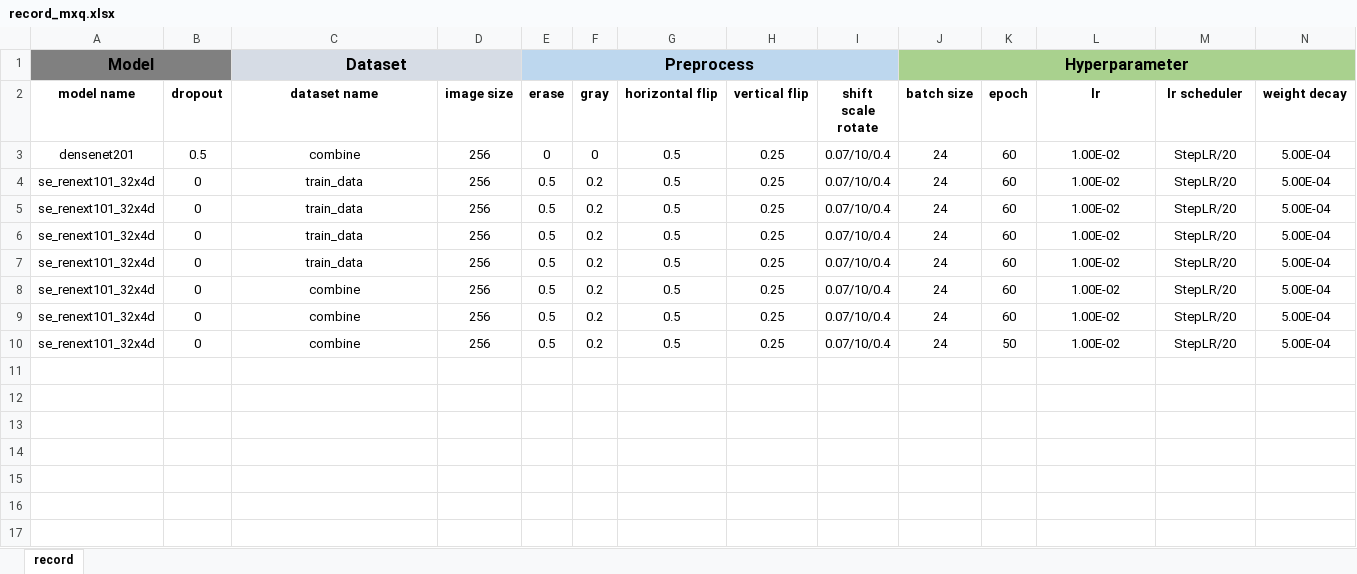
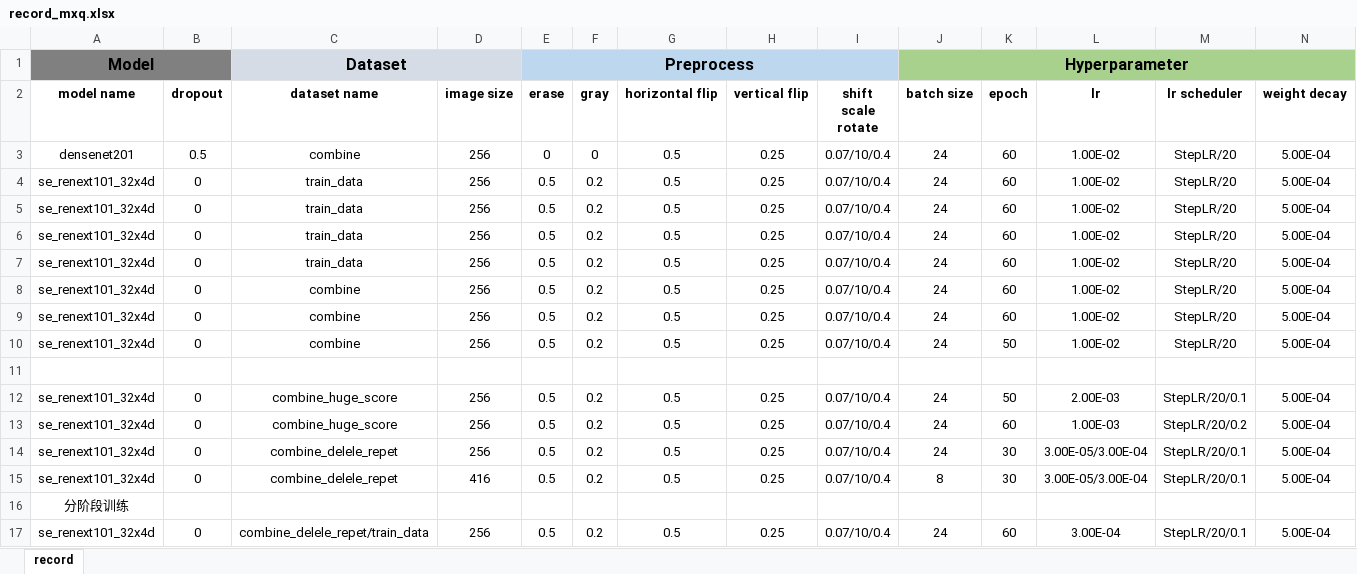
Before and after one commit to XiangqianMa/AI-Competition-HuaWei, an Excel workbook: record_mxq.xlsx, sheet record, drawn as a sheet; only a part is shown; values as stored, in another font and other column widths than the file's, no borders; rows hold the shown columns only; the diff names each change by its address in the sheet, - before the commit and + after, or states it on an @@ line.

```diff
--- a/record_mxq.xlsx (sheet record)
+++ b/record_mxq.xlsx (sheet record)
+row 11: (empty)
+row 12: se_renext101_32x4d | 0 | combine_huge_score | 256 | 0.5 | 0.2 | 0.5 | 0.25 | 0.07/10/0.4 | 24 | 50 | 2.00E-03 | StepLR/20/0.1 | 5.00E-04
+row 13: se_renext101_32x4d | 0 | combine_huge_score | 256 | 0.5 | 0.2 | 0.5 | 0.25 | 0.07/10/0.4 | 24 | 60 | 1.00E-03 | StepLR/20/0.2 | 5.00E-04
+row 14: se_renext101_32x4d | 0 | combine_delele_repet | 256 | 0.5 | 0.2 | 0.5 | 0.25 | 0.07/10/0.4 | 24 | 30 | 3.00E-05/3.00E-04 | StepLR/20/0.1 | 5.00E-04
+row 15: se_renext101_32x4d | 0 | combine_delele_repet | 416 | 0.5 | 0.2 | 0.5 | 0.25 | 0.07/10/0.4 | 8 | 30 | 3.00E-05/3.00E-04 | StepLR/20/0.1 | 5.00E-04
+row 16: 分阶段训练
+row 17: se_renext101_32x4d | 0 | combine_delele_repet/train_data | 256 | 0.5 | 0.2 | 0.5 | 0.25 | 0.07/10/0.4 | 24 | 60 | 3.00E-04 | StepLR/20/0.1 | 5.00E-04
```
Also changed, not shown: 11 other files.
